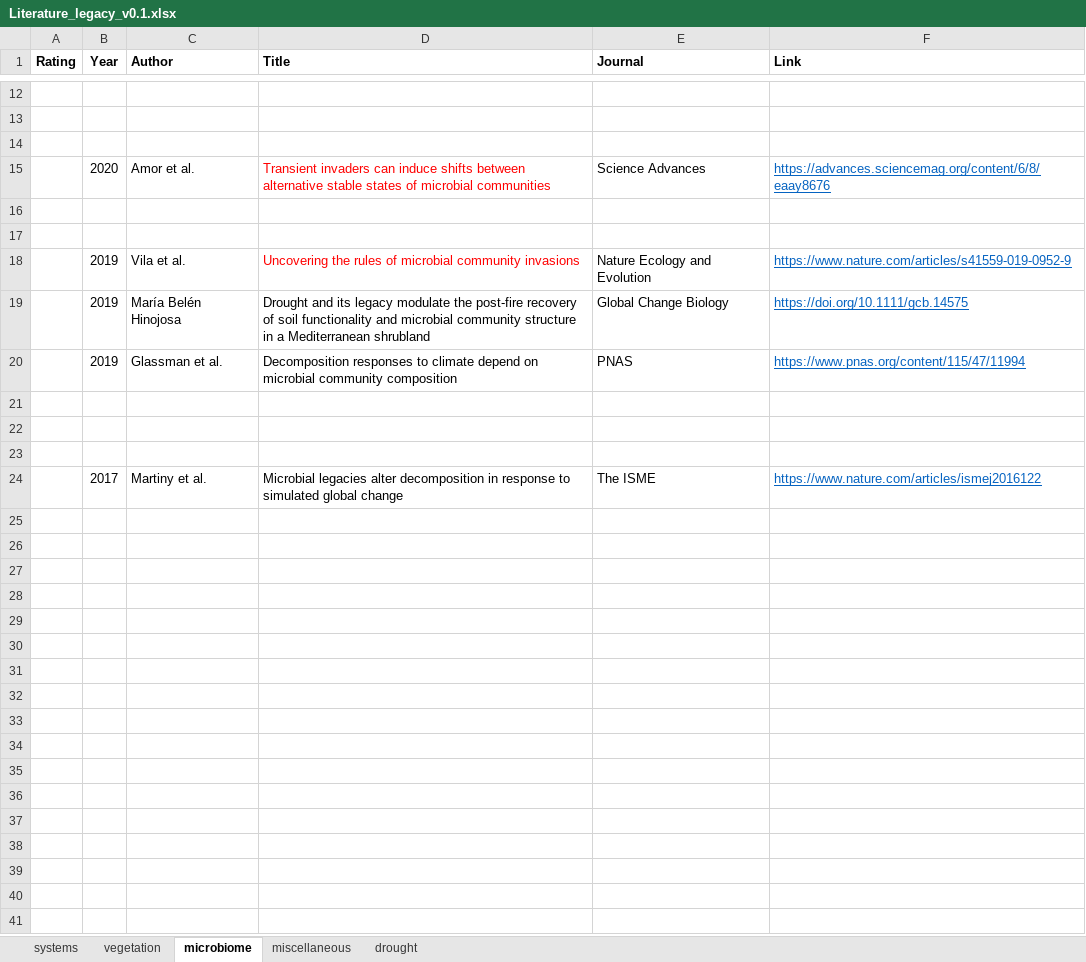
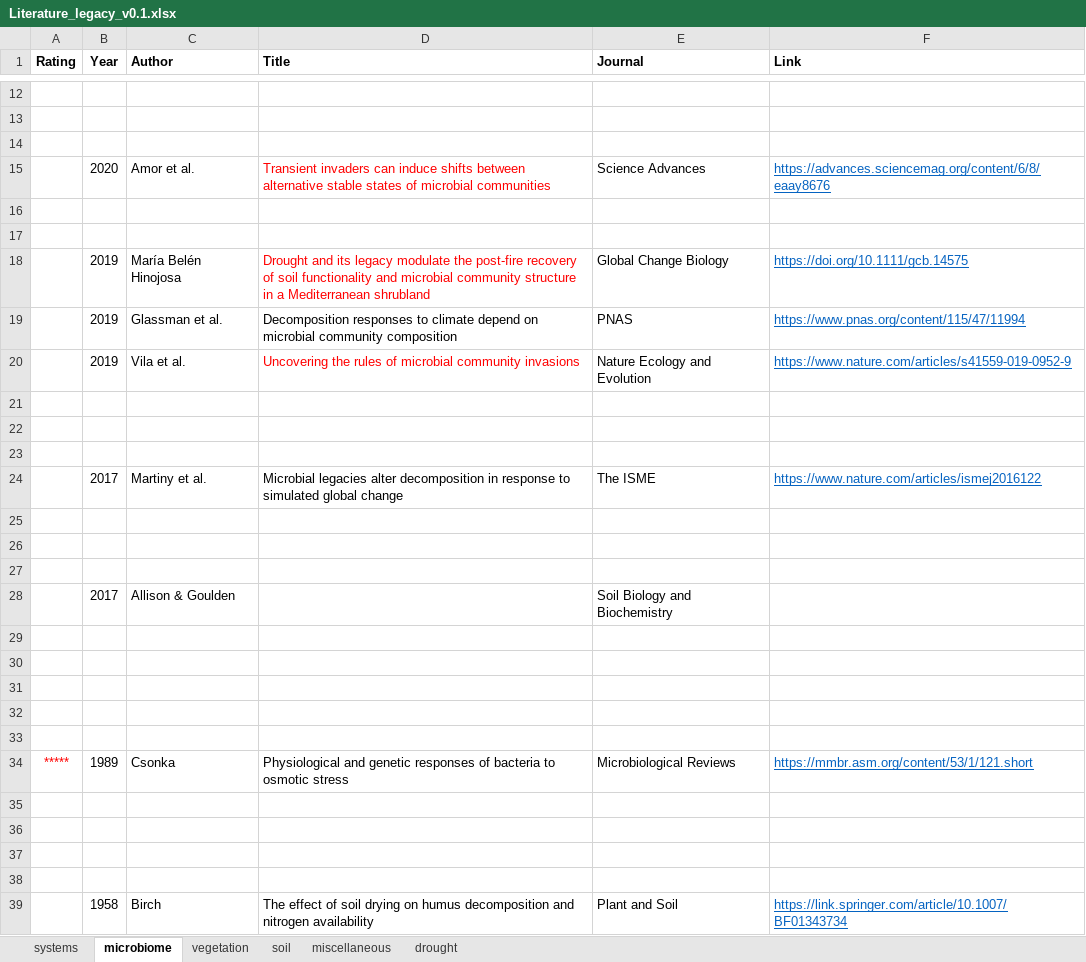
Before and after one commit to bioatmosphere/microbiome-drought-legacy, an Excel workbook: Literature_legacy_v0.1.xlsx, sheet microbiome, drawn as a sheet; only a part is shown, gaps mark what is left out; values as stored, in another font and other column widths than the file's, no borders; addresses are those after the commit; the diff names each change by its address in the sheet, - before the commit and + after, or states it on an @@ line.

```diff
--- a/Literature_legacy_v0.1.xlsx (sheet microbiome)
+++ b/Literature_legacy_v0.1.xlsx (sheet microbiome)
+sheet tab: soil
@@ sheet tab order changed: systems | microbiome | vegetation | soil | miscellaneous | drought @@
-D18 text colour: black
+D18 text colour: #FF0000
@@ row 18 moved to row 20: 2019 @@
+row 25: (empty)
+row 26: (empty)
+row 27: (empty)
+row 28:  | 2017 | Allison & Goulden |  | Soil Biology and Biochemistry
+row 29: (empty)
+row 30: (empty)
+row 31: (empty)
+row 32: (empty)
+row 33: (empty)
+row 34: ***** | 1989 | Csonka | Physiological and genetic responses of bacteria to osmotic stress | Microbiological Reviews | https://mmbr.asm.org/content/53/1/121.short
+row 35: (empty)
+row 36: (empty)
+row 37: (empty)
+row 38: (empty)
+row 39:  | 1958 | Birch | The effect of soil drying on humus decomposition and nitrogen availability | Plant and Soil | https://link.springer.com/article/10.1007/BF01343734
```
Also changed, not shown: sheet drought, sheet miscellaneous, 1 other file.
